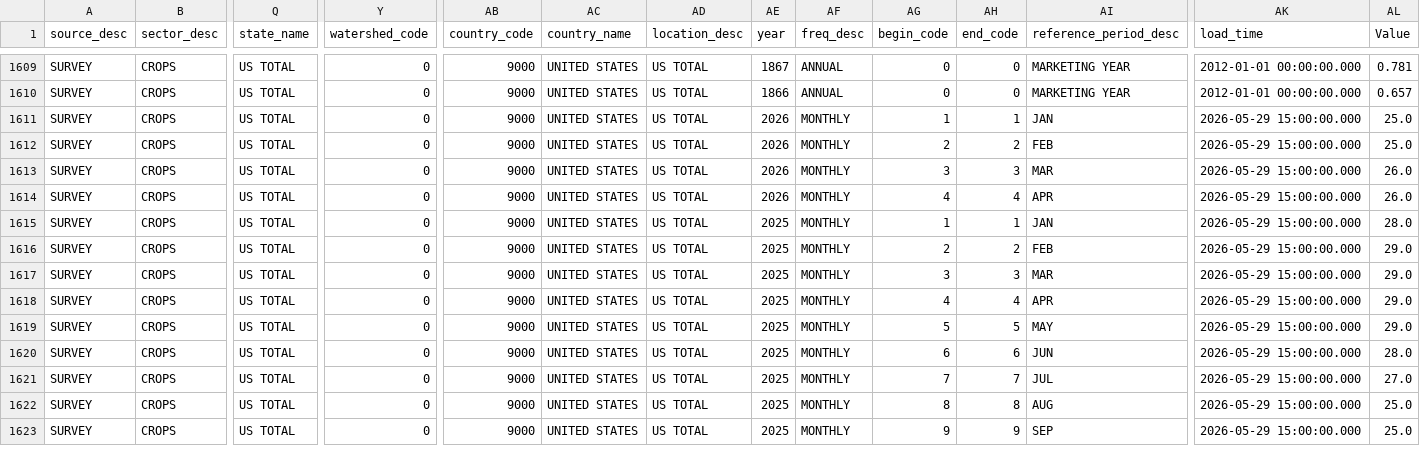
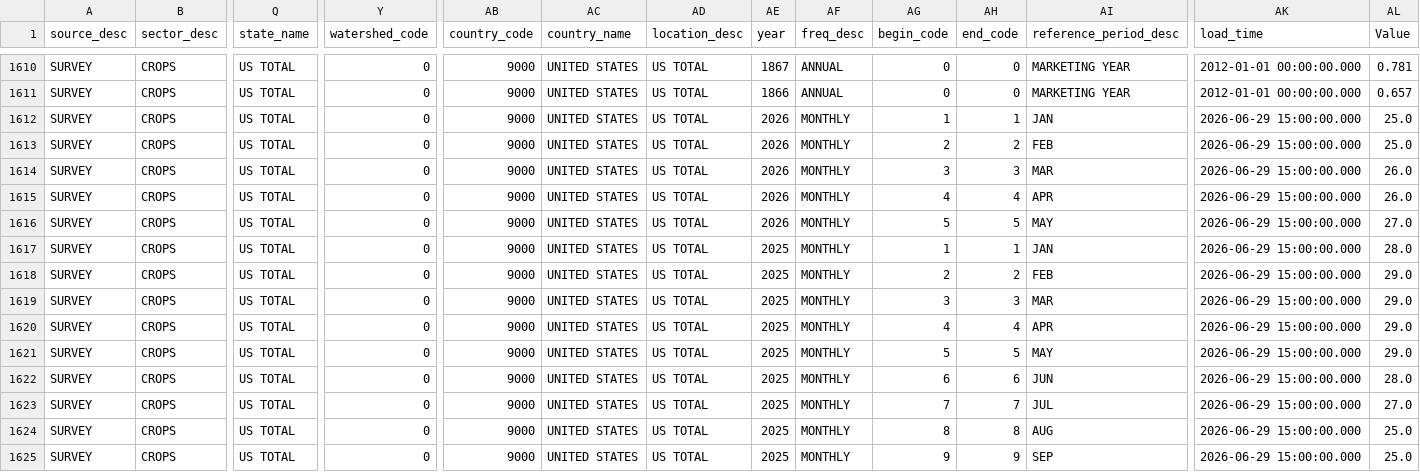
Before and after one commit to Chrisguo2000/global-agri-data-monitor, a CSV file: data/raw/corn_price.csv, drawn as a sheet; only a part is shown, gaps mark what is left out; addresses are those after the commit; rows hold the shown columns only; the diff covers the shown part only; the diff names each change by its address in the sheet, - before the commit and + after, or states it on an @@ line.

```diff
--- a/data/raw/corn_price.csv
+++ b/data/raw/corn_price.csv
-AK1612:AK1615 (load_time): 2026-05-29 15:00:00.000
+AK1612:AK1615 (load_time): 2026-06-29 15:00:00.000
+row 1616: SURVEY | CROPS | US TOTAL | 0 | 9000 | UNITED STATES | US TOTAL | 2026 | MONTHLY | 5 | 5 | MAY | 2026-06-29 15:00:00.000 | 27.0
-AK1617:AK1625 (load_time): 2026-05-29 15:00:00.000
+AK1617:AK1625 (load_time): 2026-06-29 15:00:00.000
```
Also changed, not shown: 1 added row and 35 edited cells elsewhere in this file, data/raw/chickens_price.csv, data/raw/eggs_price.csv, 8 other files.
